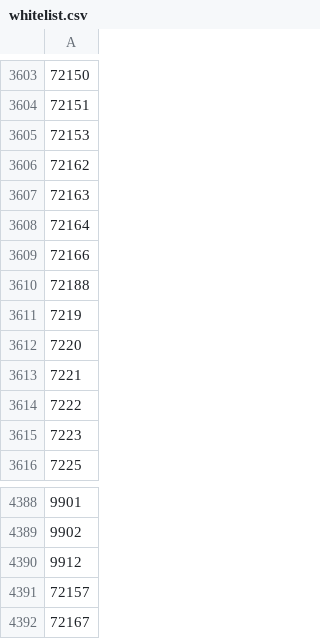
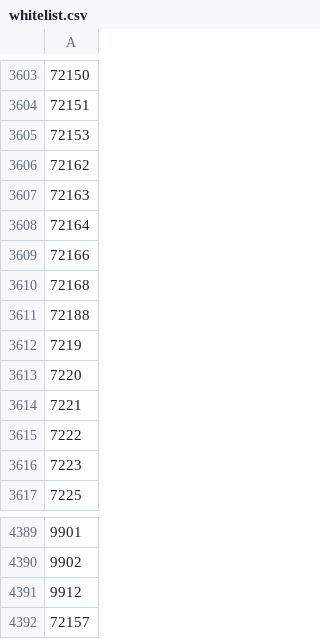
Before and after one commit to DR-Innovation/Harvester-Bonanza, a CSV file: configurations/whitelist.csv, drawn as a sheet; only a part is shown, gaps mark what is left out; removed rows and columns are numbered as before the commit, all else as after; the diff names each change by its address in the sheet, - before the commit and + after, or states it on an @@ line.

Commit message:
Update

```diff
--- a/configurations/whitelist.csv
+++ b/configurations/whitelist.csv
+row 3610: 72168
-row 4392: 72167
```
